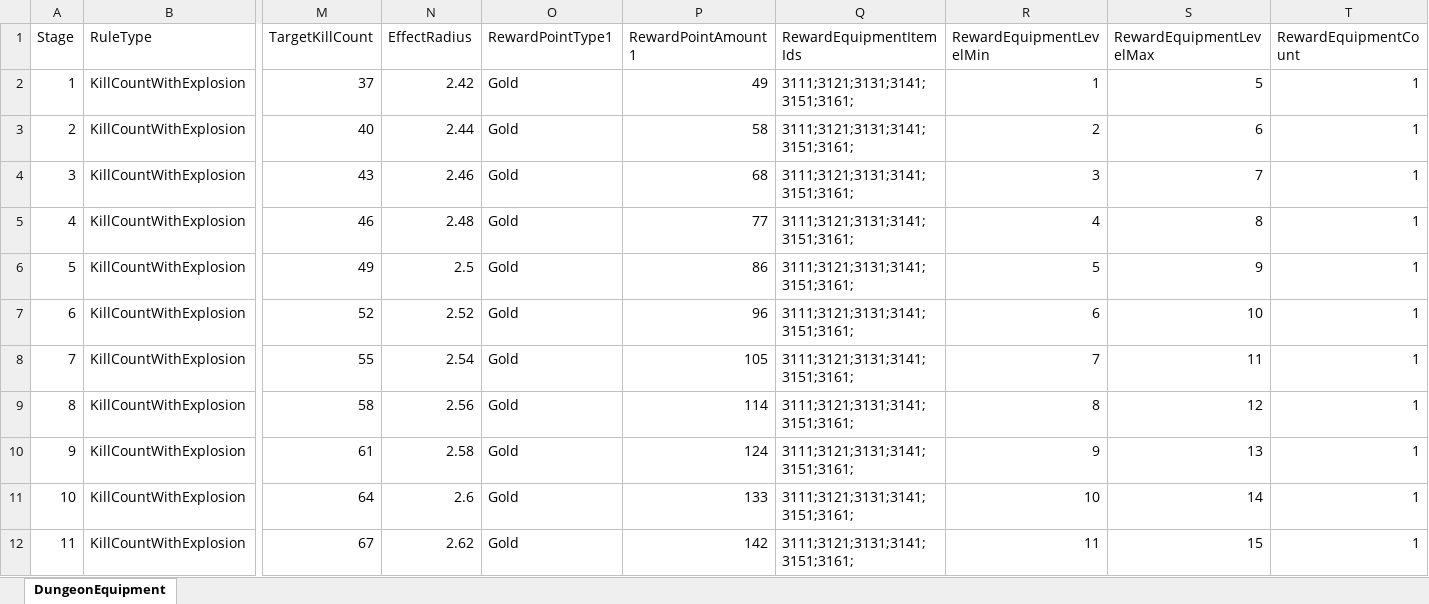
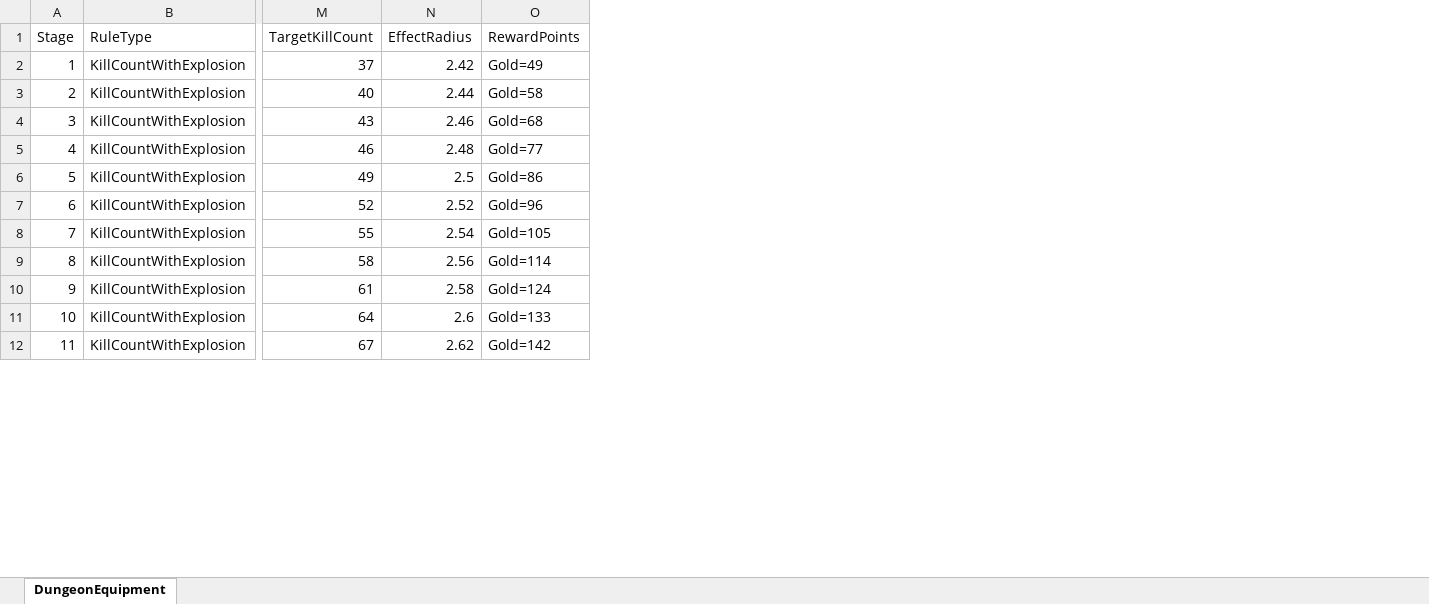
Before and after one commit to Gameberry/ProjectTT, an Excel workbook: Data/DungeonEquipment.xlsx, sheet DungeonEquipment, drawn as a sheet; only a part is shown, gaps mark what is left out; values as stored, in another font and other column widths than the file's, no borders; removed rows and columns are numbered as before the commit, all else as after; the diff names each change by its address in the sheet, - before the commit and + after, or states it on an @@ line.

```diff
--- a/Data/DungeonEquipment.xlsx (sheet DungeonEquipment)
+++ b/Data/DungeonEquipment.xlsx (sheet DungeonEquipment)
-column O (RewardPointType1), rows 2-12: all Gold
-column P (RewardPointAmount1), rows 2-12: 49 | 58 | 68 | 77 | 86 | 96 | 105 | 114 | 124 | 133 | 142
-column Q (RewardEquipmentItemIds), rows 2-12: all 3111;3121;3131;3141;3151;3161;
-column R (RewardEquipmentLevelMin), rows 2-12: 1 | 2 | 3 | 4 | 5 | 6 | 7 | 8 | 9 | 10 | 11
-column S (RewardEquipmentLevelMax), rows 2-12: 5 | 6 | 7 | 8 | 9 | 10 | 11 | 12 | 13 | 14 | 15
-column T (RewardEquipmentCount), rows 2-12: all 1
+column O (RewardPoints), rows 2-12: Gold=49 | Gold=58 | Gold=68 | Gold=77 | Gold=86 | Gold=96 | Gold=105 | Gold=114 | Gold=124 | Gold=133 | Gold=142
```
Also changed, not shown: Data/DungeonEnhance.xlsx, Data/DungeonExperience.xlsx, 20 other files.
